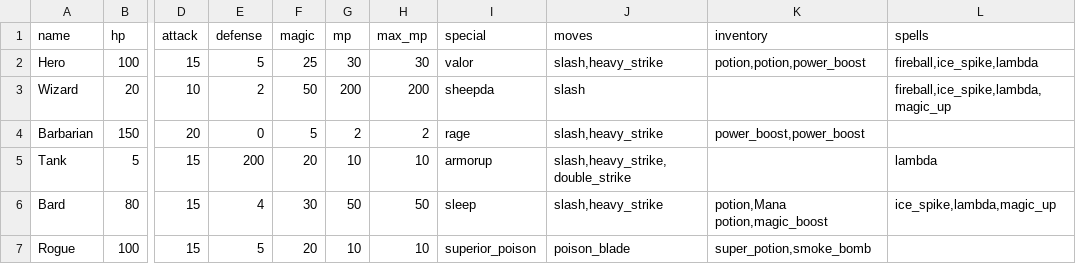
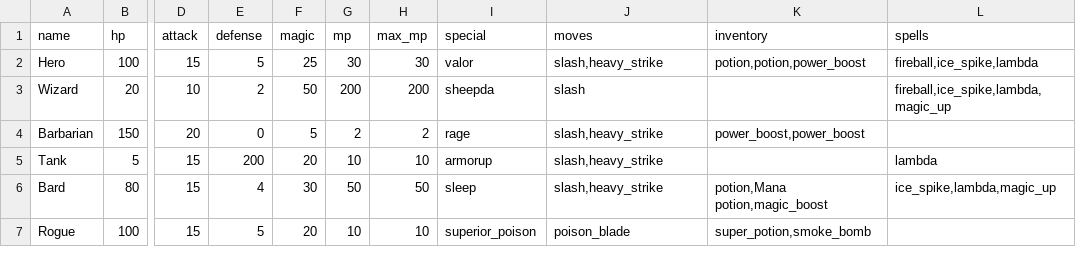
Before and after one commit to JordonHillKirk/battle-rpg, a CSV file: characters.csv, drawn as a sheet; only a part is shown, gaps mark what is left out; the diff names each change by its address in the sheet, - before the commit and + after, or states it on an @@ line.

Commit message:
remove test Double Kick form tank

```diff
--- a/characters.csv
+++ b/characters.csv
-J5 (moves): slash,heavy_strike,double_strike
+J5 (moves): slash,heavy_strike
```
